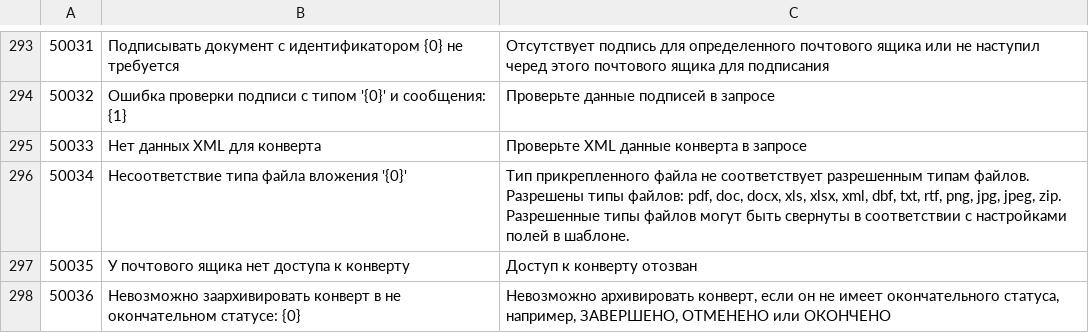
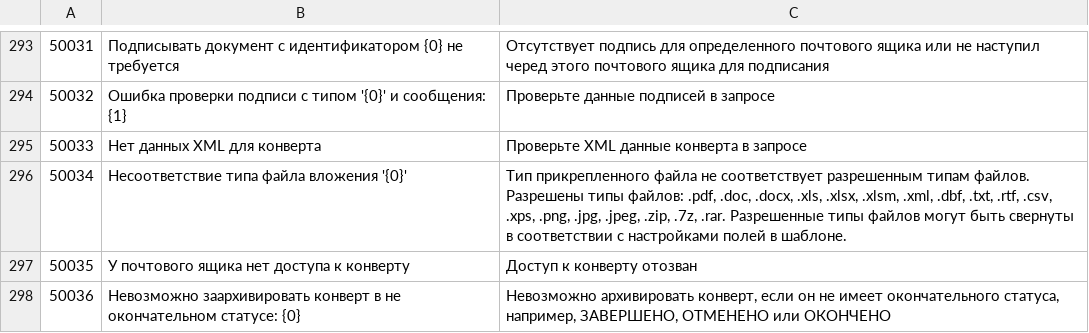
Before and after one commit to jecksolovyev/io.centredo.docs, a CSV file: docs/source/pages/errorCodes/errorCodes_ru.csv, drawn as a sheet; only a part is shown, gaps mark what is left out.

```diff
--- a/docs/source/pages/errorCodes/errorCodes_ru.csv
+++ b/docs/source/pages/errorCodes/errorCodes_ru.csv
@@ -295,3 +295,3 @@
 50033,Нет данных XML для конверта,Проверьте XML данные конверта в запросе
-50034,"Несоответствие типа файла вложения '{0}'","Тип прикрепленного файла не соответствует разрешенным типам файлов. Разрешены типы файлов: pdf, doc, docx, xls, xlsx, xml, dbf, txt, rtf, png, jpg, jpeg, zip. Разрешенные типы файлов могут быть свернуты в соответствии с настройками полей в шаблоне."
+50034,"Несоответствие типа файла вложения '{0}'","Тип прикрепленного файла не соответствует разрешенным типам файлов. Разрешены типы файлов: .pdf, .doc, .docx, .xls, .xlsx, .xlsm, .xml, .dbf, .txt, .rtf, .csv, .xps, .png, .jpg, .jpeg, .zip, .7z, .rar. Разрешенные типы файлов могут быть свернуты в соответствии с настройками полей в шаблоне."
 50035,У почтового ящика нет доступа к конверту,Доступ к конверту отозван
```
Also changed, not shown: docs/source/pages/errorCodes/errorCodes.csv, docs/source/pages/errorCodes/errorCodes_uk.csv, 3 other files.
